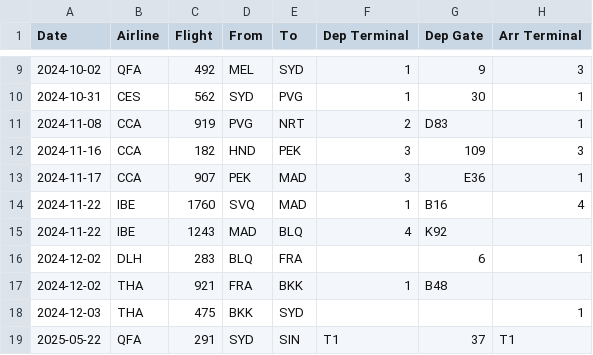
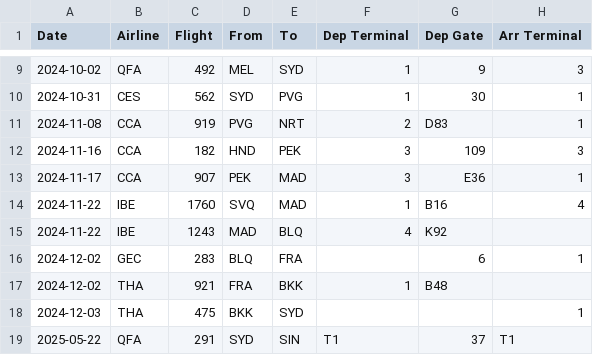
Before and after one commit to FedericoTartarini/fly-log, a CSV file: python/flighty_export.csv (was python/flights_export.csv), drawn as a sheet; only a part is shown, gaps mark what is left out; the diff names each change by its address in the sheet, - before the commit and + after, or states it on an @@ line.

Commit message:
refactor: clean and rename files for airport, airlines and clean flighty

```diff
--- a/python/flights_export.csv
+++ b/python/flighty_export.csv
-B16 (Airline): DLH
+B16 (Airline): GEC
```
Also changed, not shown: 16 other files.
